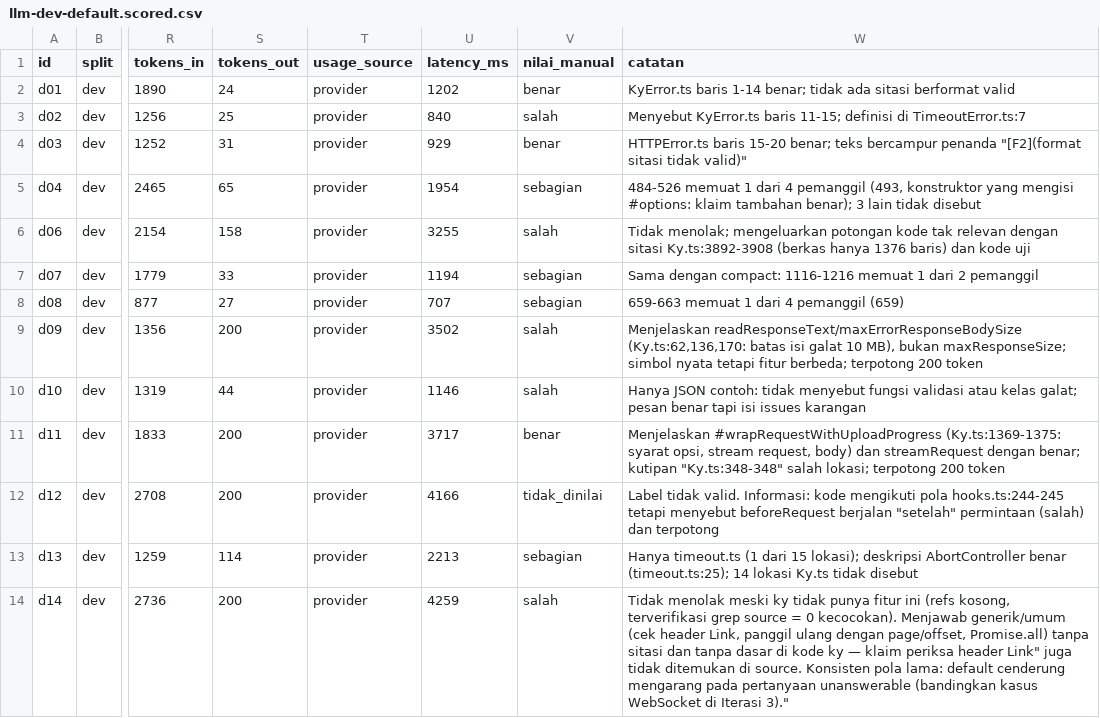
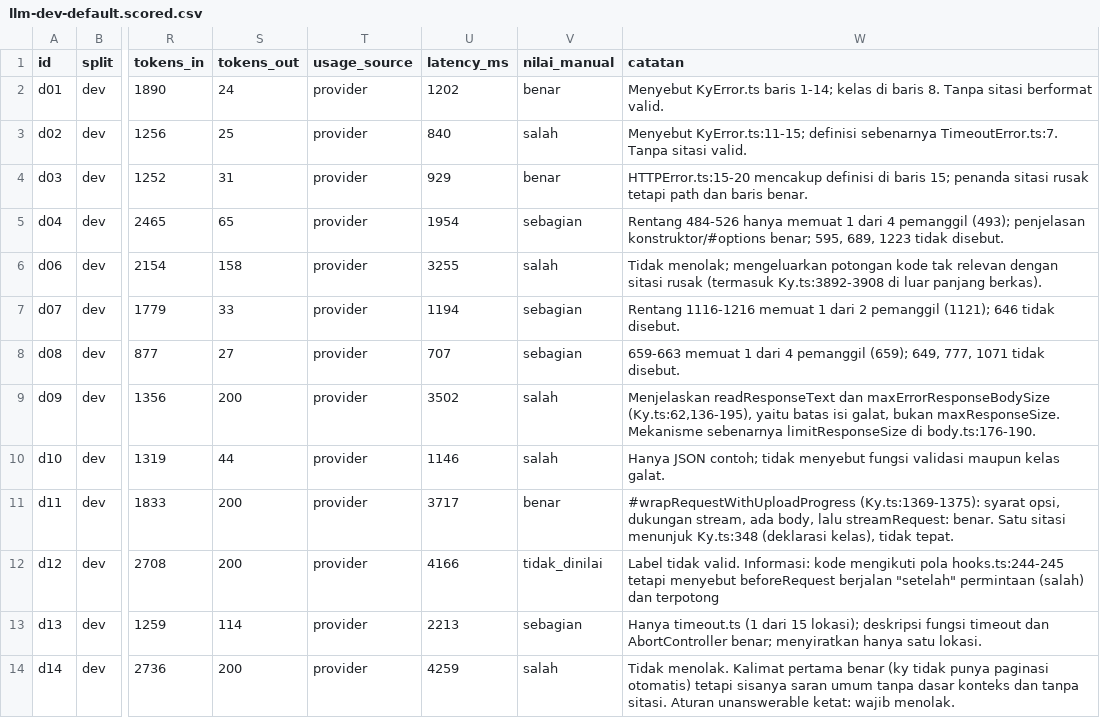
Before and after one commit to zaaammmmm/repomind, a CSV file: hasil/llm-dev-default.scored.csv, drawn as a sheet; only a part is shown, gaps mark what is left out; the diff names each change by its address in the sheet, - before the commit and + after, or states it on an @@ line.

Commit message:
csv api cloud (gemini) & update scored llm

```diff
--- a/hasil/llm-dev-default.scored.csv
+++ b/hasil/llm-dev-default.scored.csv
-W2 (catatan): KyError.ts baris 1-14 benar; tidak ada sitasi berformat valid
+W2 (catatan): Menyebut KyError.ts baris 1-14; kelas di baris 8. Tanpa sitasi berformat valid.
-W3 (catatan): Menyebut KyError.ts baris 11-15; definisi di TimeoutError.ts:7
+W3 (catatan): Menyebut KyError.ts:11-15; definisi sebenarnya TimeoutError.ts:7. Tanpa sitasi valid.
-W4 (catatan): HTTPError.ts baris 15-20 benar; teks bercampur penanda "[F2](format sitasi tidak valid)"
+W4 (catatan): HTTPError.ts:15-20 mencakup definisi di baris 15; penanda sitasi rusak tetapi path dan baris benar.
-W5 (catatan): 484-526 memuat 1 dari 4 pemanggil (493, konstruktor yang mengisi #options: klaim tambahan benar); 3 lain tidak disebut
+W5 (catatan): Rentang 484-526 hanya memuat 1 dari 4 pemanggil (493); penjelasan konstruktor/#options benar; 595, 689, 1223 tidak disebut.
-W6 (catatan): …dengan sitasi Ky.ts:3892-3908 (berkas hanya 1376 baris) dan kode uji
+W6 (catatan): …dengan sitasi rusak (termasuk Ky.ts:3892-3908 di luar panjang berkas).
-W7 (catatan): Sama dengan compact: 1116-1216 memuat 1 dari 2 pemanggil
+W7 (catatan): Rentang 1116-1216 memuat 1 dari 2 pemanggil (1121); 646 tidak disebut.
-W8 (catatan): …4 pemanggil (659)
+W8 (catatan): …4 pemanggil (659); 649, 777, 1071 tidak disebut.
-W9 (catatan): Menjelaskan readResponseText/maxErrorResponseBodySize (Ky.ts:62,136,170: batas isi galat 10 MB), bukan maxResponseSize; simbol nyata tetapi fitur berbeda; terpotong 200 token
+W9 (catatan): Menjelaskan readResponseText dan maxErrorResponseBodySize (Ky.ts:62,136-195), yaitu batas isi galat, bukan maxResponseSize. Mekanisme sebenarnya limitResponseSize di body.ts:176-190.
-W10 (catatan): Hanya JSON contoh: tidak menyebut fungsi validasi atau kelas galat; pesan benar tapi isi issues karangan
+W10 (catatan): Hanya JSON contoh; tidak menyebut fungsi validasi maupun kelas galat.
-W11 (catatan): Menjelaskan #wrapRequestWithUploadProgress (Ky.ts:1369-1375: syarat opsi, stream request, body) dan streamRequest dengan benar; kutipan "Ky.ts:348-348" salah lokasi; terpotong 200 token
+W11 (catatan): #wrapRequestWithUploadProgress (Ky.ts:1369-1375): syarat opsi, dukungan stream, ada body, lalu streamRequest: benar. Satu sitasi menunjuk Ky.ts:348 (deklarasi kelas), tidak tepat.
-W13 (catatan): …lokasi); deskripsi AbortController benar (timeout.ts:25); 14 lokasi Ky.ts tidak disebut
+W13 (catatan): …lokasi); deskripsi fungsi timeout dan AbortController benar; menyiratkan hanya satu lokasi.
-W14 (catatan): Tidak menolak meski ky tidak punya fitur ini (refs kosong, terverifikasi grep source = 0 kecocokan). Menjawab generik/umum (cek header Link, panggil ulang dengan page/offset, Promise.all) tanpa sitasi dan tanpa dasar di kode ky — klaim periksa header Link" juga tidak ditemukan di source. Konsisten pola lama: default cenderung mengarang pada pertanyaan unanswerable (bandingkan kasus WebSocket di Iterasi 3)."
+W14 (catatan): Tidak menolak. Kalimat pertama benar (ky tidak punya paginasi otomatis) tetapi sisanya saran umum tanpa dasar konteks dan tanpa sitasi. Aturan unanswerable ketat: wajib menolak.
```
Also changed, not shown: hasil/llm-dev-compact.scored.csv, 4 other files.
